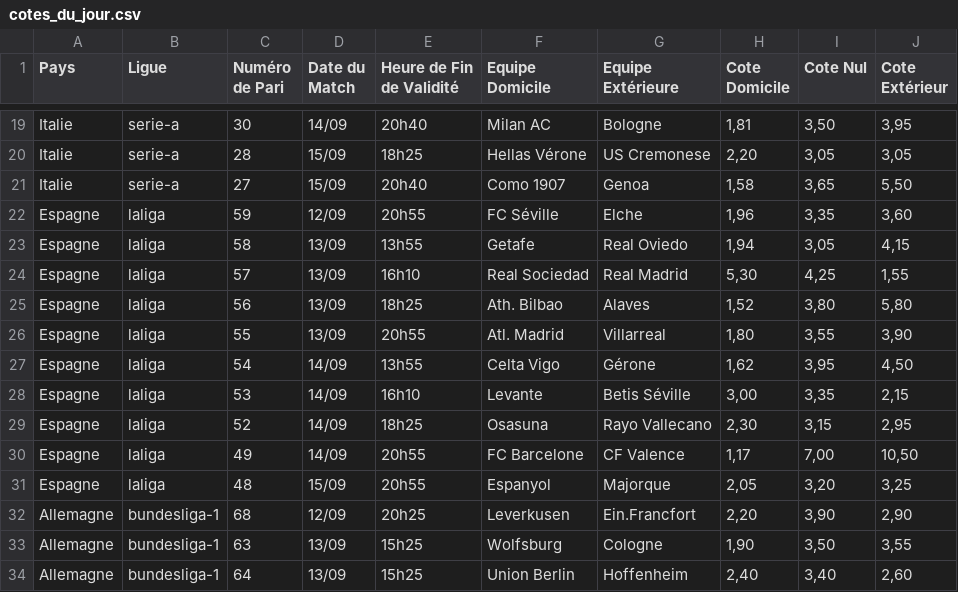
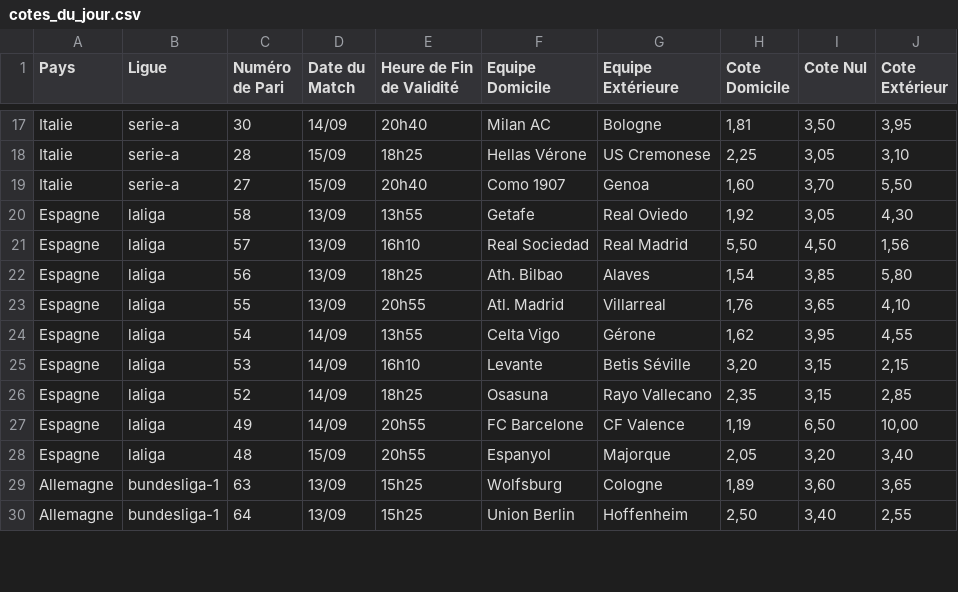
Before and after one commit to Metimer/Goalytics, a CSV file: cotes_du_jour.csv, drawn as a sheet; only a part is shown, gaps mark what is left out; removed rows and columns are numbered as before the commit, all else as after; the diff covers the shown part only; the diff names each change by its address in the sheet, - before the commit and + after, or states it on an @@ line.

Commit message:
Mise à jour des fichiers CSV des cotes

```diff
--- a/cotes_du_jour.csv
+++ b/cotes_du_jour.csv
-H18 (Cote Domicile): 2,20
+H18 (Cote Domicile): 2,25
-J18 (Cote Extérieur): 3,05
+J18 (Cote Extérieur): 3,10
-H19 (Cote Domicile): 1,58
+H19 (Cote Domicile): 1,60
-I19 (Cote Nul): 3,65
+I19 (Cote Nul): 3,70
-row 22: Espagne | laliga | 59 | 12/09 | 20h55 | FC Séville | Elche | 1,96 | 3,35 | 3,60
-H20 (Cote Domicile): 1,94
+H20 (Cote Domicile): 1,92
-J20 (Cote Extérieur): 4,15
+J20 (Cote Extérieur): 4,30
-H21 (Cote Domicile): 5,30
+H21 (Cote Domicile): 5,50
-I21 (Cote Nul): 4,25
+I21 (Cote Nul): 4,50
-J21 (Cote Extérieur): 1,55
+J21 (Cote Extérieur): 1,56
-H22 (Cote Domicile): 1,52
+H22 (Cote Domicile): 1,54
-I22 (Cote Nul): 3,80
+I22 (Cote Nul): 3,85
-H23 (Cote Domicile): 1,80
+H23 (Cote Domicile): 1,76
-I23 (Cote Nul): 3,55
+I23 (Cote Nul): 3,65
-J23 (Cote Extérieur): 3,90
+J23 (Cote Extérieur): 4,10
-J24 (Cote Extérieur): 4,50
+J24 (Cote Extérieur): 4,55
-H25 (Cote Domicile): 3,00
+H25 (Cote Domicile): 3,20
-I25 (Cote Nul): 3,35
+I25 (Cote Nul): 3,15
-H26 (Cote Domicile): 2,30
+H26 (Cote Domicile): 2,35
-J26 (Cote Extérieur): 2,95
+J26 (Cote Extérieur): 2,85
-H27 (Cote Domicile): 1,17
+H27 (Cote Domicile): 1,19
-I27 (Cote Nul): 7,00
+I27 (Cote Nul): 6,50
-J27 (Cote Extérieur): 10,50
+J27 (Cote Extérieur): 10,00
-J28 (Cote Extérieur): 3,25
+J28 (Cote Extérieur): 3,40
-row 32: Allemagne | bundesliga-1 | 68 | 12/09 | 20h25 | Leverkusen | Ein.Francfort | 2,20 | 3,90 | 2,90
-H29 (Cote Domicile): 1,90
+H29 (Cote Domicile): 1,89
-I29 (Cote Nul): 3,50
+I29 (Cote Nul): 3,60
-J29 (Cote Extérieur): 3,55
+J29 (Cote Extérieur): 3,65
-H30 (Cote Domicile): 2,40
+H30 (Cote Domicile): 2,50
-J30 (Cote Extérieur): 2,60
+J30 (Cote Extérieur): 2,55
```
Also changed, not shown: 2 removed rows and 66 edited cells elsewhere in this file.
